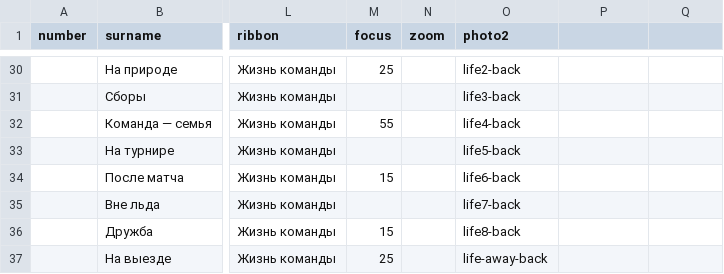
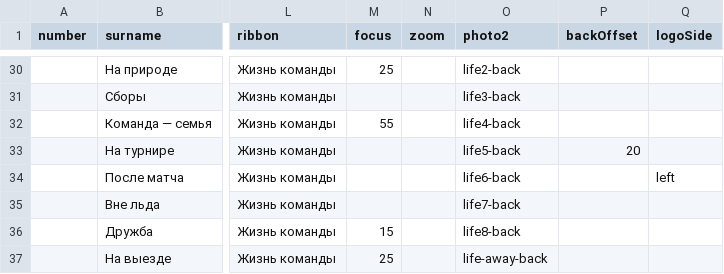
Before and after one commit to andrewmercooloff/hockeystars-app-clean, a CSV file: print/album/teams/dobrynya/players.csv, drawn as a sheet; only a part is shown, gaps mark what is left out; the diff names each change by its address in the sheet, - before the commit and + after, or states it on an @@ line.

```diff
--- a/print/album/teams/dobrynya/players.csv
+++ b/print/album/teams/dobrynya/players.csv
-P1: (empty)
+P1: backOffset
-Q1: (empty)
+Q1: logoSide
-P33 (backOffset): (empty)
+P33 (backOffset): 20
-M34 (focus): 15
+M34 (focus): (empty)
-Q34 (logoSide): (empty)
+Q34 (logoSide): left
```
Also changed, not shown: 12 other files.
